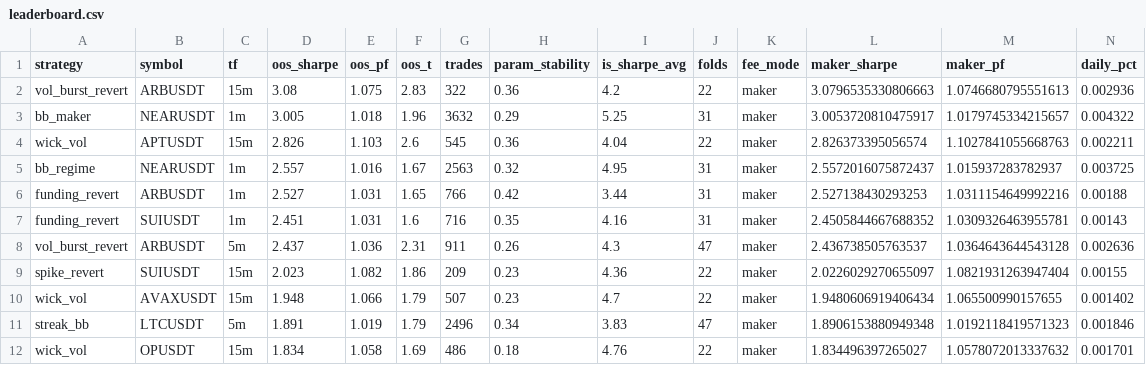
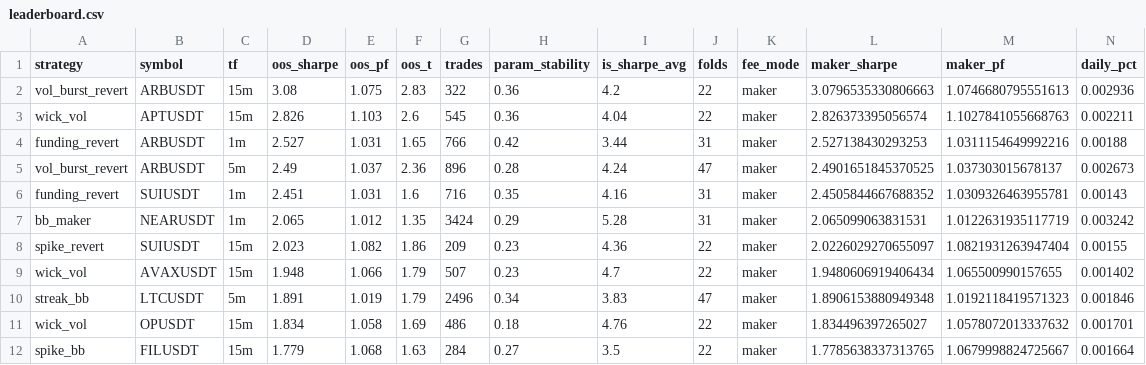
Before and after one commit to davletovaalmira11-creator/my-termux-project, a CSV file: scalp-lab/reports/leaderboard.csv, drawn as a sheet; only a part is shown; the shorter side is filled out with more unchanged rows; removed rows and columns are numbered as before the commit, all else as after; rows hold the shown columns only; the diff names each change by its address in the sheet, - before the commit and + after, or states it on an @@ line.

```diff
--- a/scalp-lab/reports/leaderboard.csv
+++ b/scalp-lab/reports/leaderboard.csv
-row 3: bb_maker | NEARUSDT | 1m | 3.005 | 1.018 | 1.96 | 3632 | 0.29 | 5.25 | 31 | maker | 3.0053720810475917 | 1.0179745334215657 | 0.004322
-row 5: bb_regime | NEARUSDT | 1m | 2.557 | 1.016 | 1.67 | 2563 | 0.32 | 4.95 | 31 | maker | 2.5572016075872437 | 1.015937283782937 | 0.003725
+row 5: vol_burst_revert | ARBUSDT | 5m | 2.49 | 1.037 | 2.36 | 896 | 0.28 | 4.24 | 47 | maker | 2.4901651845370525 | 1.037303015678137 | 0.002673
-row 8: vol_burst_revert | ARBUSDT | 5m | 2.437 | 1.036 | 2.31 | 911 | 0.26 | 4.3 | 47 | maker | 2.436738505763537 | 1.0364643644543128 | 0.002636
+row 7: bb_maker | NEARUSDT | 1m | 2.065 | 1.012 | 1.35 | 3424 | 0.29 | 5.28 | 31 | maker | 2.065099063831531 | 1.0122631935117719 | 0.003242
```
Also changed, not shown: scalp-lab/reports/archive.csv, 2 other files.
